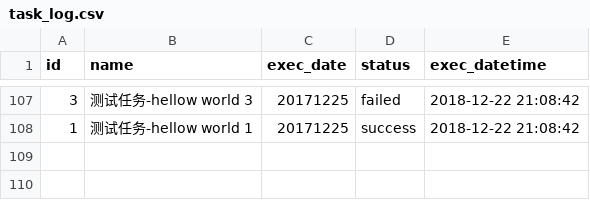
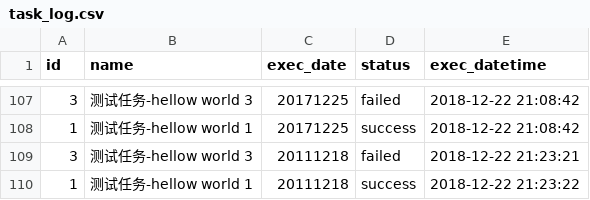
Before and after one commit to JerryLi-1993/python, a CSV file: schedule/log/task_log.csv (was schedule/task_log.csv), drawn as a sheet; only a part is shown, gaps mark what is left out.

```diff
--- a/schedule/task_log.csv
+++ b/schedule/log/task_log.csv
@@ -108 +108,3 @@
 1,测试任务-hellow world 1,20171225,success,2018-12-22 21:08:42
+3,测试任务-hellow world 3,20111218,failed,2018-12-22 21:23:21
+1,测试任务-hellow world 1,20111218,success,2018-12-22 21:23:22
```
Also changed, not shown: 1 other file.
